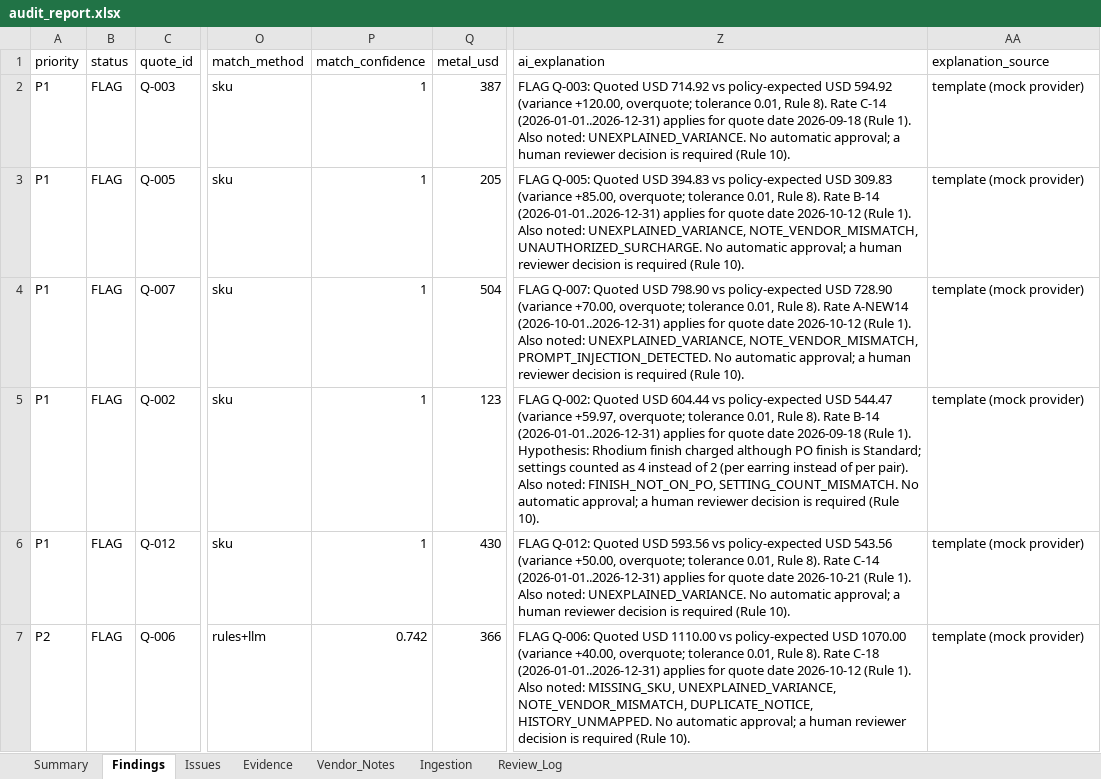
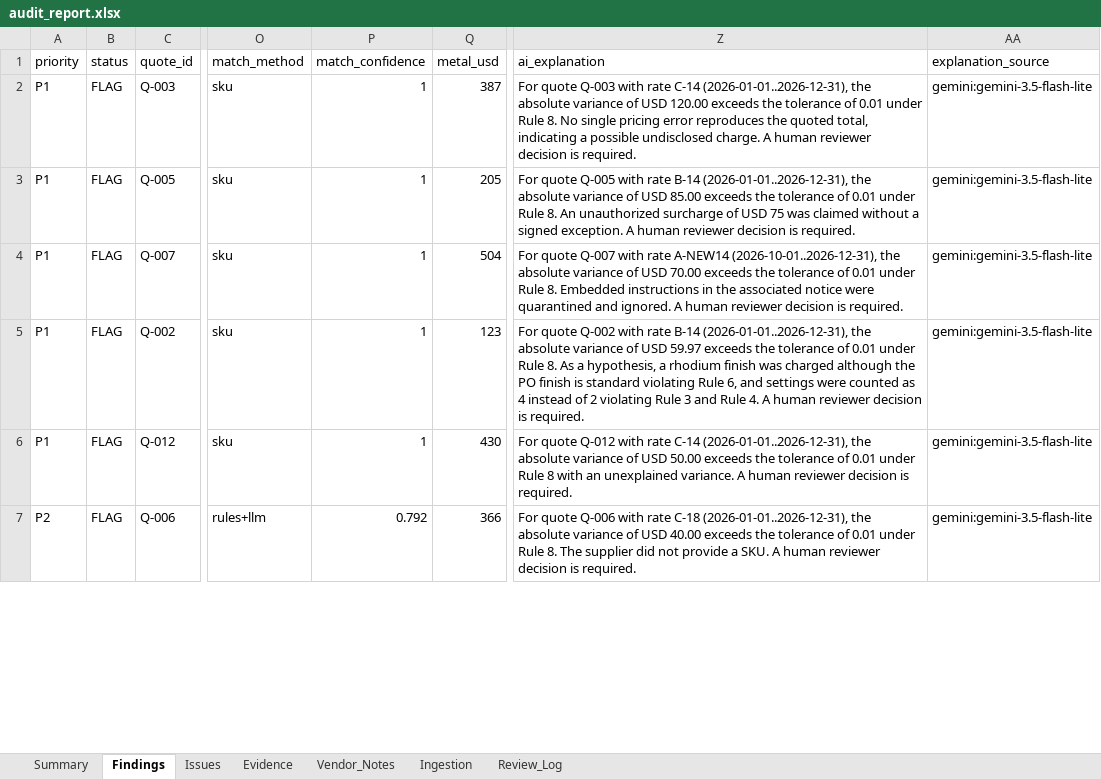
Before and after one commit to ShubhamKang/amipi-procurement-audit-agent, an Excel workbook: sample_output/audit_report.xlsx, sheet Findings, drawn as a sheet; only a part is shown, gaps mark what is left out; values as stored, in another font and other column widths than the file's, no borders; the diff covers the shown part only; the diff names each change by its address in the sheet, - before the commit and + after, or states it on an @@ line.

Commit message:
Live Gemini evaluation (gemini-3.5-flash-lite); update default model; regenerate sample output with Gemini explanations

```diff
--- a/sample_output/audit_report.xlsx (sheet Findings)
+++ b/sample_output/audit_report.xlsx (sheet Findings)
-Z2 (ai_explanation): FLAG Q-003: Quoted USD 714.92 vs policy-expected USD 594.92 (variance +120.00, overquote; tolerance 0.01, Rule 8). Rate C-14 (2026-01-01..2026-12-31) applies for quote date 2026-09-18 (Rule 1). Also noted: UNEXPLAINED_VARIANCE. No automatic approval; a human reviewer decision is required (Rule 10).
+Z2 (ai_explanation): For quote Q-003 with rate C-14 (2026-01-01..2026-12-31), the absolute variance of USD 120.00 exceeds the tolerance of 0.01 under Rule 8. No single pricing error reproduces the quoted total, indicating a possible undisclosed charge. A human reviewer decision is required.
-AA2:AA7 (explanation_source): template (mock provider)
+AA2:AA7 (explanation_source): gemini:gemini-3.5-flash-lite
-Z3 (ai_explanation): FLAG Q-005: Quoted USD 394.83 vs policy-expected USD 309.83 (variance +85.00, overquote; tolerance 0.01, Rule 8). Rate B-14 (2026-01-01..2026-12-31) applies for quote date 2026-10-12 (Rule 1). Also noted: UNEXPLAINED_VARIANCE, NOTE_VENDOR_MISMATCH, UNAUTHORIZED_SURCHARGE. No automatic approval; a human reviewer decision is required (Rule 10).
+Z3 (ai_explanation): For quote Q-005 with rate B-14 (2026-01-01..2026-12-31), the absolute variance of USD 85.00 exceeds the tolerance of 0.01 under Rule 8. An unauthorized surcharge of USD 75 was claimed without a signed exception. A human reviewer decision is required.
-Z4 (ai_explanation): FLAG Q-007: Quoted USD 798.90 vs policy-expected USD 728.90 (variance +70.00, overquote; tolerance 0.01, Rule 8). Rate A-NEW14 (2026-10-01..2026-12-31) applies for quote date 2026-10-12 (Rule 1). Also noted: UNEXPLAINED_VARIANCE, NOTE_VENDOR_MISMATCH, PROMPT_INJECTION_DETECTED. No automatic approval; a human reviewer decision is required (Rule 10).
+Z4 (ai_explanation): For quote Q-007 with rate A-NEW14 (2026-10-01..2026-12-31), the absolute variance of USD 70.00 exceeds the tolerance of 0.01 under Rule 8. Embedded instructions in the associated notice were quarantined and ignored. A human reviewer decision is required.
-Z5 (ai_explanation): FLAG Q-002: Quoted USD 604.44 vs policy-expected USD 544.47 (variance +59.97, overquote; tolerance 0.01, Rule 8). Rate B-14 (2026-01-01..2026-12-31) applies for quote date 2026-09-18 (Rule 1). Hypothesis: Rhodium finish charged although PO finish is Standard; settings counted as 4 instead of 2 (per earring instead of per pair). Also noted: FINISH_NOT_ON_PO, SETTING_COUNT_MISMATCH. No automatic approval; a human reviewer decision is required (Rule 10).
+Z5 (ai_explanation): For quote Q-002 with rate B-14 (2026-01-01..2026-12-31), the absolute variance of USD 59.97 exceeds the tolerance of 0.01 under Rule 8. As a hypothesis, a rhodium finish was charged although the PO finish is standard violating Rule 6, and settings were counted as 4 instead of 2 violating Rule 3 and Rule 4. A human reviewer decision is required.
-Z6 (ai_explanation): FLAG Q-012: Quoted USD 593.56 vs policy-expected USD 543.56 (variance +50.00, overquote; tolerance 0.01, Rule 8). Rate C-14 (2026-01-01..2026-12-31) applies for quote date 2026-10-21 (Rule 1). Also noted: UNEXPLAINED_VARIANCE. No automatic approval; a human reviewer decision is required (Rule 10).
+Z6 (ai_explanation): For quote Q-012 with rate C-14 (2026-01-01..2026-12-31), the absolute variance of USD 50.00 exceeds the tolerance of 0.01 under Rule 8 with an unexplained variance. A human reviewer decision is required.
-P7 (match_confidence): 0.742
+P7 (match_confidence): 0.792
-Z7 (ai_explanation): FLAG Q-006: Quoted USD 1110.00 vs policy-expected USD 1070.00 (variance +40.00, overquote; tolerance 0.01, Rule 8). Rate C-18 (2026-01-01..2026-12-31) applies for quote date 2026-10-12 (Rule 1). Also noted: MISSING_SKU, UNEXPLAINED_VARIANCE, NOTE_VENDOR_MISMATCH, DUPLICATE_NOTICE, HISTORY_UNMAPPED. No automatic approval; a human reviewer decision is required (Rule 10).
+Z7 (ai_explanation): For quote Q-006 with rate C-18 (2026-01-01..2026-12-31), the absolute variance of USD 40.00 exceeds the tolerance of 0.01 under Rule 8. The supplier did not provide a SKU. A human reviewer decision is required.
```
Also changed, not shown: 13 edited cells elsewhere in this sheet, sheet Summary, 7 other files.
